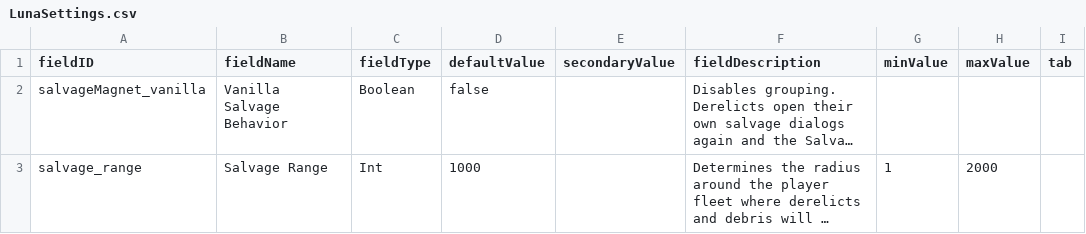
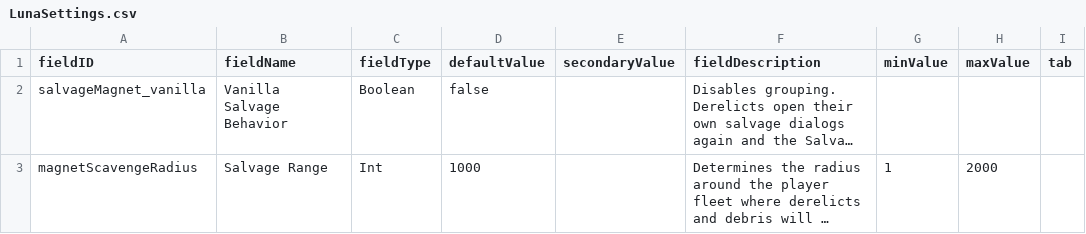
Before and after one commit to WolframSegler/SalvageMagnet, a CSV file: data/config/LunaSettings.csv, drawn as a sheet; long unchanged cells end in …; the diff names each change by its address in the sheet, - before the commit and + after, or states it on an @@ line.

Commit message:
added new range settings.

```diff
--- a/data/config/LunaSettings.csv
+++ b/data/config/LunaSettings.csv
-A3 (fieldID): salvage_range
+A3 (fieldID): magnetScavengeRadius
```
Also changed, not shown: 2 other files.
